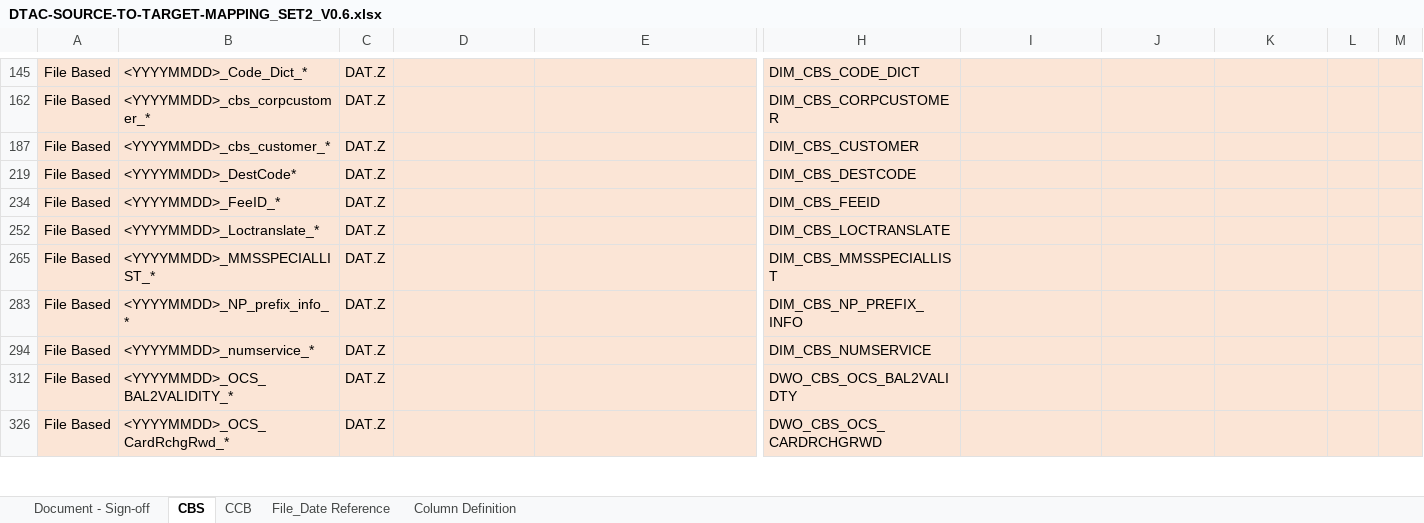
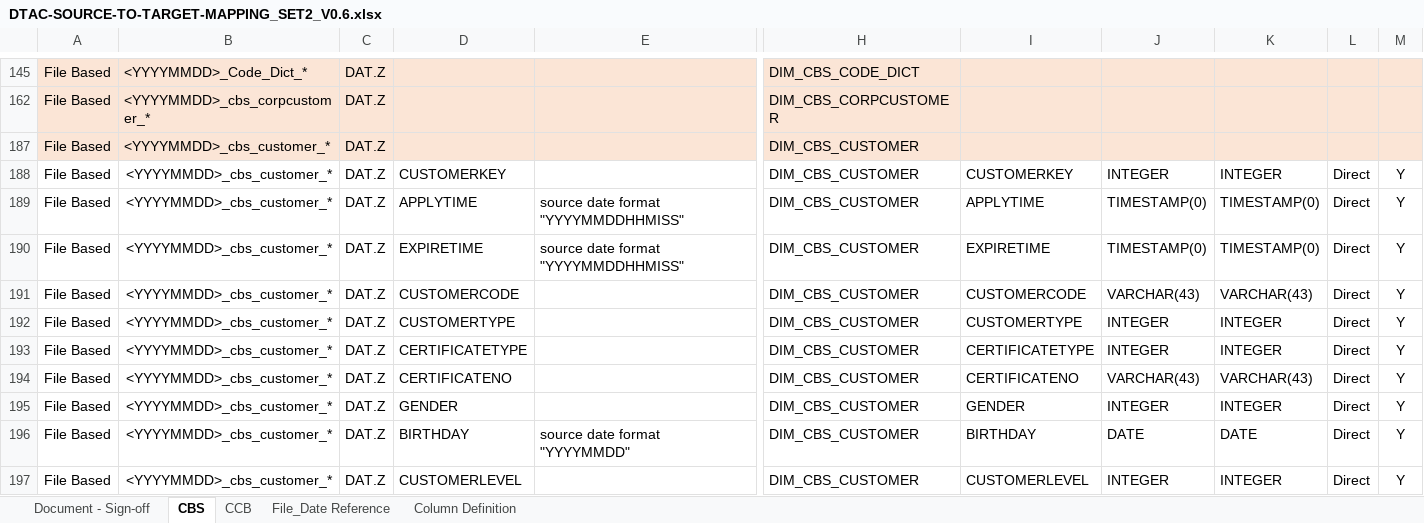
Before and after one commit to notting-hill/AEP_documents, an Excel workbook: DTAC-SOURCE-TO-TARGET-MAPPING_SET2_V0.6.xlsx, sheet CBS, drawn as a sheet; only a part is shown, gaps mark what is left out; the shorter side is filled out with more unchanged rows; values as stored, in another font and other column widths than the file's, no borders; rows hold the shown columns only; the diff covers the shown part only; the diff names each change by its address in the sheet, - before the commit and + after, or states it on an @@ line.

```diff
--- a/DTAC-SOURCE-TO-TARGET-MAPPING_SET2_V0.6.xlsx (sheet CBS)
+++ b/DTAC-SOURCE-TO-TARGET-MAPPING_SET2_V0.6.xlsx (sheet CBS)
@@ row 188 unhidden: File Based | <YYYYMMDD>_cbs_customer_* | DAT.Z | CUSTOMERKEY |  | DIM_CBS_CUSTOMER | CUSTOMERKEY | INTEGER | INTEGER | Direct | Y @@
@@ row 189 unhidden: File Based | <YYYYMMDD>_cbs_customer_* | DAT.Z | APPLYTIME | source date format "YYYYMMDDHHMISS" | DIM_CBS_CUSTOMER | APPLYTIME | TIMESTAMP(0) | TIMESTAMP(0) | Direct | Y @@
@@ row 190 unhidden: File Based | <YYYYMMDD>_cbs_customer_* | DAT.Z | EXPIRETIME | source date format "YYYYMMDDHHMISS" | DIM_CBS_CUSTOMER | EXPIRETIME | TIMESTAMP(0) | TIMESTAMP(0) | Direct | Y @@
@@ row 191 unhidden: File Based | <YYYYMMDD>_cbs_customer_* | DAT.Z | CUSTOMERCODE |  | DIM_CBS_CUSTOMER | CUSTOMERCODE | VARCHAR(43) | VARCHAR(43) | Direct | Y @@
@@ row 192 unhidden: File Based | <YYYYMMDD>_cbs_customer_* | DAT.Z | CUSTOMERTYPE |  | DIM_CBS_CUSTOMER | CUSTOMERTYPE | INTEGER | INTEGER | Direct | Y @@
@@ row 193 unhidden: File Based | <YYYYMMDD>_cbs_customer_* | DAT.Z | CERTIFICATETYPE |  | DIM_CBS_CUSTOMER | CERTIFICATETYPE | INTEGER | INTEGER | Direct | Y @@
@@ row 194 unhidden: File Based | <YYYYMMDD>_cbs_customer_* | DAT.Z | CERTIFICATENO |  | DIM_CBS_CUSTOMER | CERTIFICATENO | VARCHAR(43) | VARCHAR(43) | Direct | Y @@
@@ row 195 unhidden: File Based | <YYYYMMDD>_cbs_customer_* | DAT.Z | GENDER |  | DIM_CBS_CUSTOMER | GENDER | INTEGER | INTEGER | Direct | Y @@
@@ row 196 unhidden: File Based | <YYYYMMDD>_cbs_customer_* | DAT.Z | BIRTHDAY | source date format "YYYYMMDD" | DIM_CBS_CUSTOMER | BIRTHDAY | DATE | DATE | Direct | Y @@
@@ row 197 unhidden: File Based | <YYYYMMDD>_cbs_customer_* | DAT.Z | CUSTOMERLEVEL |  | DIM_CBS_CUSTOMER | CUSTOMERLEVEL | INTEGER | INTEGER | Direct | Y @@
```
Also changed, not shown: 21 hidden or unhidden rows elsewhere in this sheet, sheet CCB, formulas that keep their value, hidden cells, DTAC-SOURCE-TO-TARGET-MAPPING_SET2_V0.7.xlsx, DTAC-SOURCE-TO-TARGET-MAPPING_SET2_V0.8.xlsx, 4 other files.
